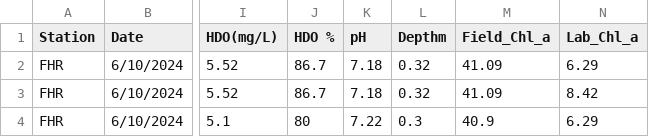
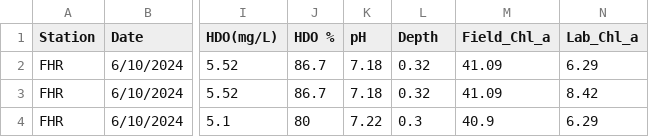
Before and after one commit to BrendanMck5812/Chlorophyll-Project, a CSV file: Chla-Observations.csv, drawn as a sheet; only a part is shown, gaps mark what is left out; the diff names each change by its address in the sheet, - before the commit and + after, or states it on an @@ line.

```diff
--- a/Chla-Observations.csv
+++ b/Chla-Observations.csv
-L1: Depthm
+L1: Depth
```
Also changed, not shown: docs/Chla-Observations.csv.
